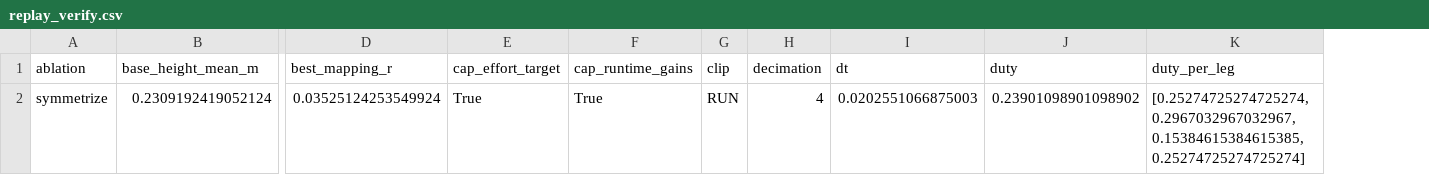
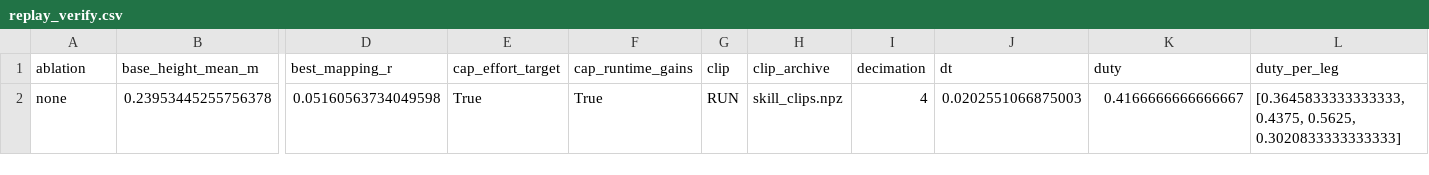
Before and after one commit to yunseo904/go2-planner, a CSV file: outputs/replay_verify.csv, drawn as a sheet; only a part is shown, gaps mark what is left out; removed rows and columns are numbered as before the commit, all else as after; rows hold the shown columns only; the diff names each change by its address in the sheet, - before the commit and + after, or states it on an @@ line.

```diff
--- a/outputs/replay_verify.csv
+++ b/outputs/replay_verify.csv
+column H (clip_archive), empty
-row 2: symmetrize | 0.2309192419052124 | 0.03525124253549924 | True | True | RUN | 4 | 0.0202551066875003 | 0.23901098901098902 | [0.25274725274725274, 0.2967032967032967, 0.15384615384615385, 0.25274725274725274]
+row 2: none | 0.23953445255756378 | 0.05160563734049598 | True | True | RUN | skill_clips.npz | 4 | 0.0202551066875003 | 0.4166666666666667 | [0.3645833333333333, 0.4375, 0.5625, 0.3020833333333333]
```
Also changed, not shown: outputs/planner_replay.csv, 8 other files.
